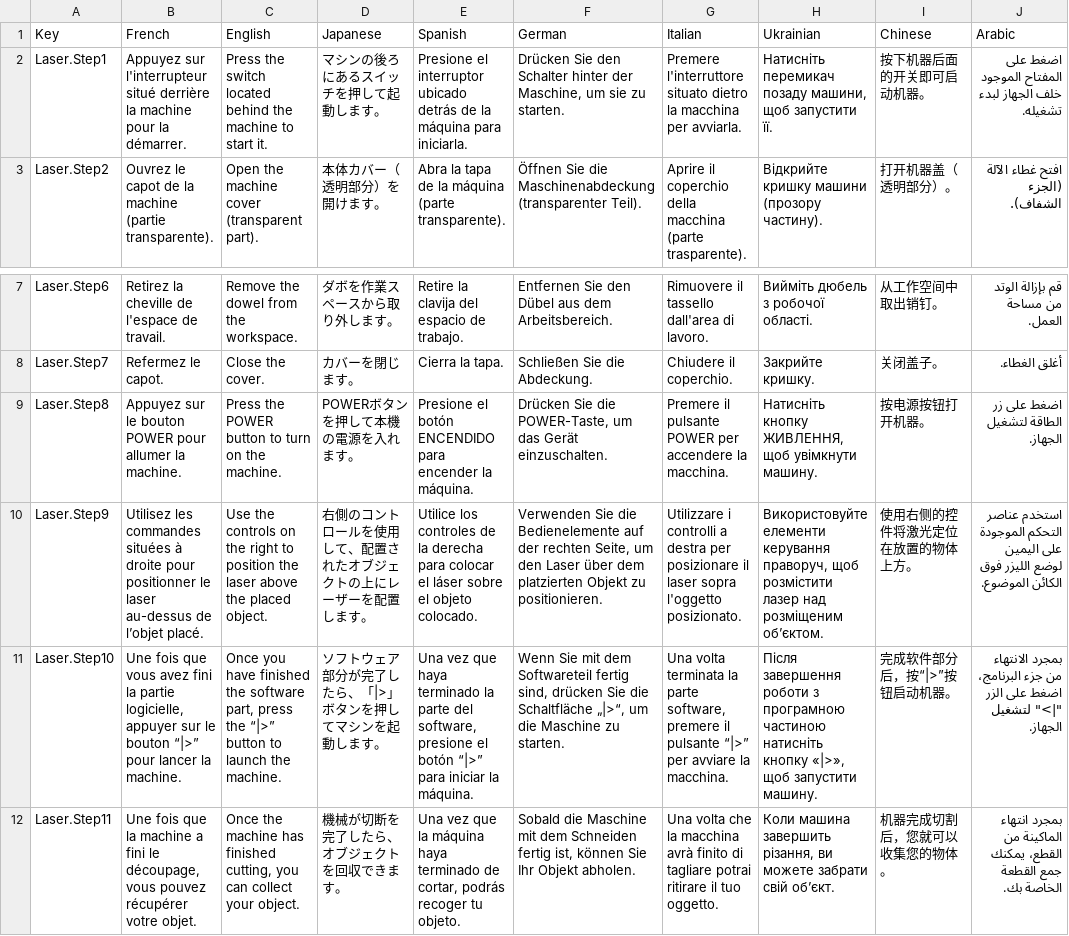
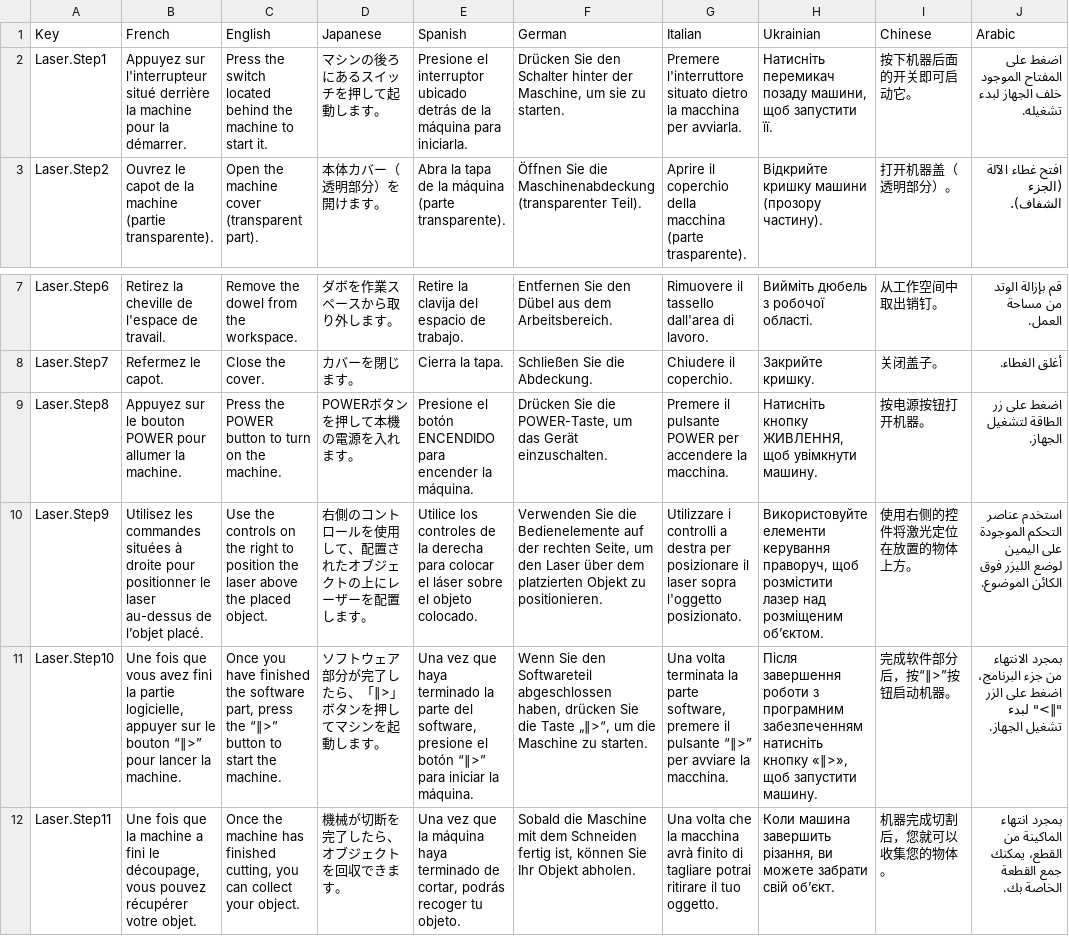
Before and after one commit to Okiles/PolyLens, a CSV file: Assets/SimpleLocalization/Resources/Localization/Laser.csv, drawn as a sheet; only a part is shown, gaps mark what is left out; the diff names each change by its address in the sheet, - before the commit and + after, or states it on an @@ line.

```diff
--- a/Assets/SimpleLocalization/Resources/Localization/Laser.csv
+++ b/Assets/SimpleLocalization/Resources/Localization/Laser.csv
-I2 (Chinese): 按下机器后面的开关即可启动机器。
+I2 (Chinese): 按下机器后面的开关即可启动它。
-B11 (French): …le bouton “|>” pour lancer…
+B11 (French): …le bouton “∥>” pour lancer…
-C11 (English): …press the “|>” button to launch the machine.
+C11 (English): …press the “∥>” button to start the machine.
-D11 (Japanese): ソフトウェア部分が完了したら、「|>」ボタンを押してマシンを起動します。
+D11 (Japanese): ソフトウェア部分が完了したら、「∥>」ボタンを押してマシンを起動します。
-E11 (Spanish): …el botón “|>” para iniciar…
+E11 (Spanish): …el botón “∥>” para iniciar…
-F11 (German): Wenn Sie mit dem Softwareteil fertig sind, drücken Sie die Schaltfläche „|>“, um die…
+F11 (German): Wenn Sie den Softwareteil abgeschlossen haben, drücken Sie die Taste „∥>“, um die…
-G11 (Italian): …il pulsante “|>” per avviare…
+G11 (Italian): …il pulsante “∥>” per avviare…
-H11 (Ukrainian): …роботи з програмною частиною натисніть кнопку «|>», щоб запустити…
+H11 (Ukrainian): …роботи з програмним забезпеченням натисніть кнопку «∥>», щоб запустити…
-I11 (Chinese): 完成软件部分后，按“|>”按钮启动机器。
+I11 (Chinese): 完成软件部分后，按“∥>”按钮启动机器。
-J11 (Arabic): …على الزر "|>" لتشغيل الجهاز.
+J11 (Arabic): …على الزر "∥>" لبدء تشغيل الجهاز.
```
Also changed, not shown: 4 other files.
